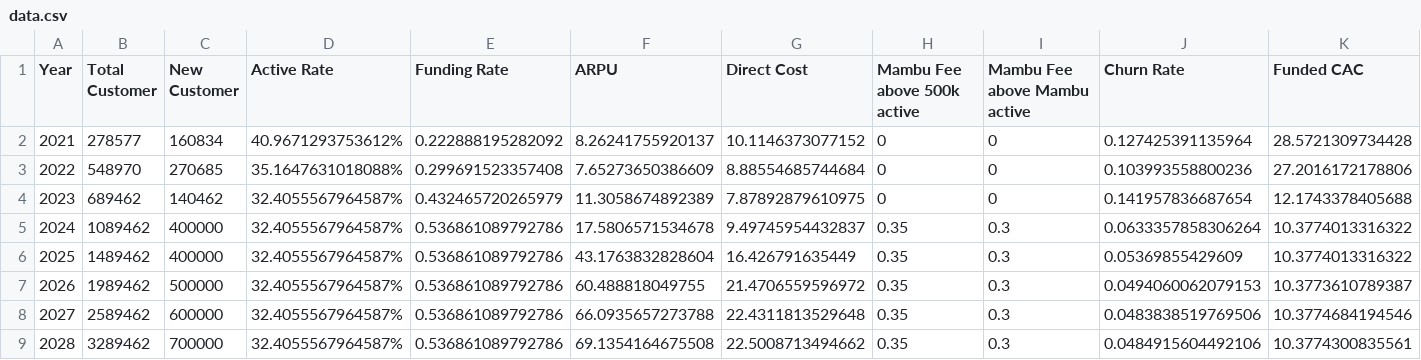
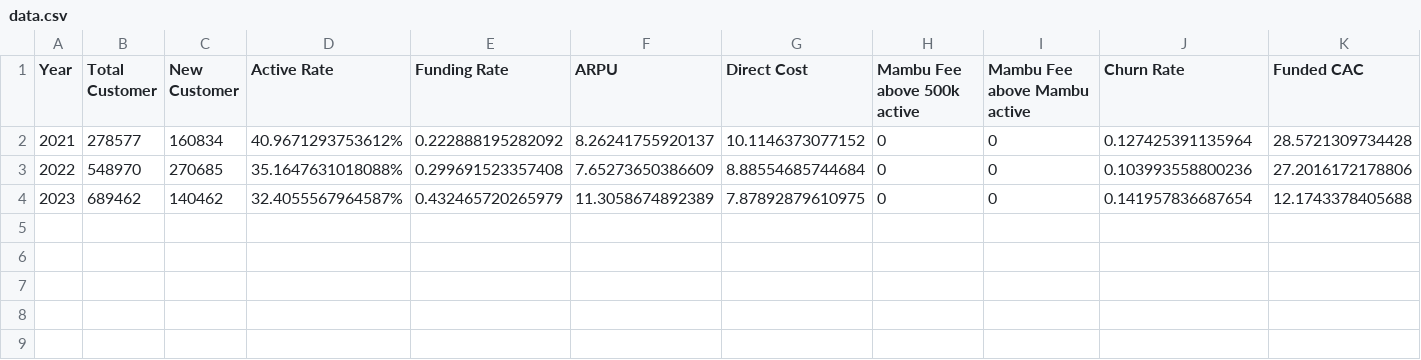
Before and after one commit to QuangQuyen0703/LTV, a CSV file: data.csv, drawn as a sheet.

Commit message:
Update data.csv

```diff
--- a/data.csv
+++ b/data.csv
@@ -4,6 +4 @@ Year,Total Customer,New Customer,Active Rate,Funding Rate,ARPU,Direct Cost,Mambu
 2023,689462,140462,32.4055567964587%,0.432465720265979,11.3058674892389,7.87892879610975,0,0,0.141957836687654,12.1743378405688
-2024,1089462,400000,32.4055567964587%,0.536861089792786,17.5806571534678,9.49745954432837,0.35,0.3,0.0633357858306264,10.3774013316322
-2025,1489462,400000,32.4055567964587%,0.536861089792786,43.1763832828604,16.426791635449,0.35,0.3,0.05369855429609,10.3774013316322
-2026,1989462,500000,32.4055567964587%,0.536861089792786,60.488818049755,21.4706559596972,0.35,0.3,0.0494060062079153,10.3773610789387
-2027,2589462,600000,32.4055567964587%,0.536861089792786,66.0935657273788,22.4311813529648,0.35,0.3,0.0483838519769506,10.3774684194546
-2028,3289462,700000,32.4055567964587%,0.536861089792786,69.1354164675508,22.5008713494662,0.35,0.3,0.0484915604492106,10.3774300835561
```
